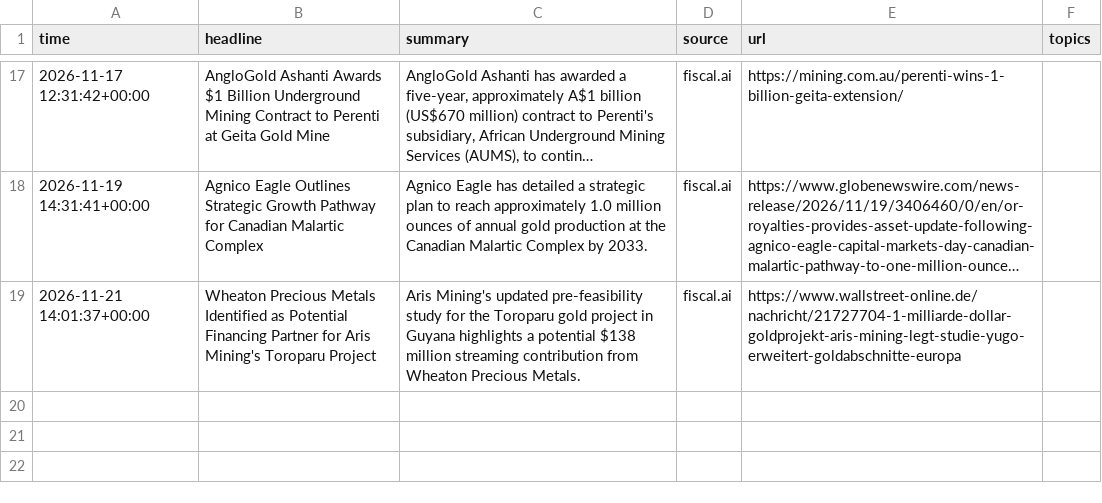
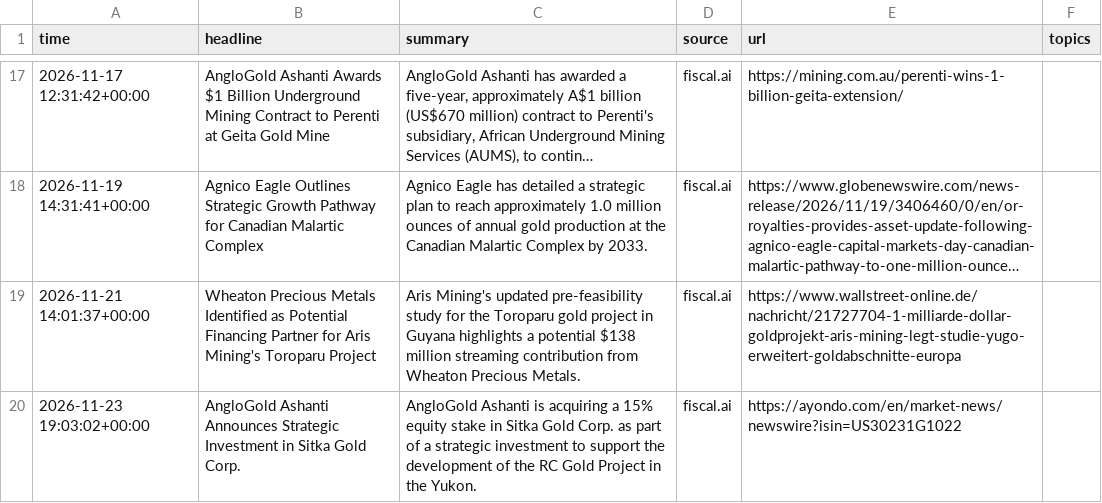
Before and after one commit to lukehamiltn/oil-tracker, a CSV file: news_data/gold_news/2026-11.csv, drawn as a sheet; only a part is shown, gaps mark what is left out; long unchanged cells end in …; the diff names each change by its address in the sheet, - before the commit and + after, or states it on an @@ line.

```diff
--- a/news_data/gold_news/2026-11.csv
+++ b/news_data/gold_news/2026-11.csv
+row 20: 2026-11-23 19:03:02+00:00 | AngloGold Ashanti Announces Strategic Investment in Sitka Gold Corp. | AngloGold Ashanti is acquiring a 15% equity stake in Sitka Gold Corp. as part of a strategic investment to support the development of the RC Gold Project in the Yukon. | fiscal.ai | https://ayondo.com/en/market-news/newswire?isin=US30231G1022
```
Also changed, not shown: news_data/curve.csv, news_data/feeds/2026-11.csv, 3 other files.
